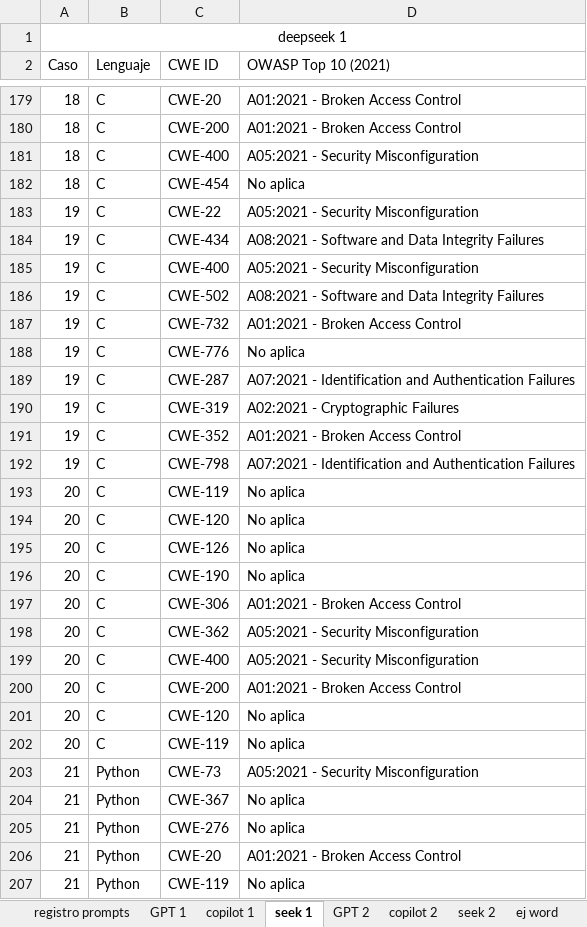
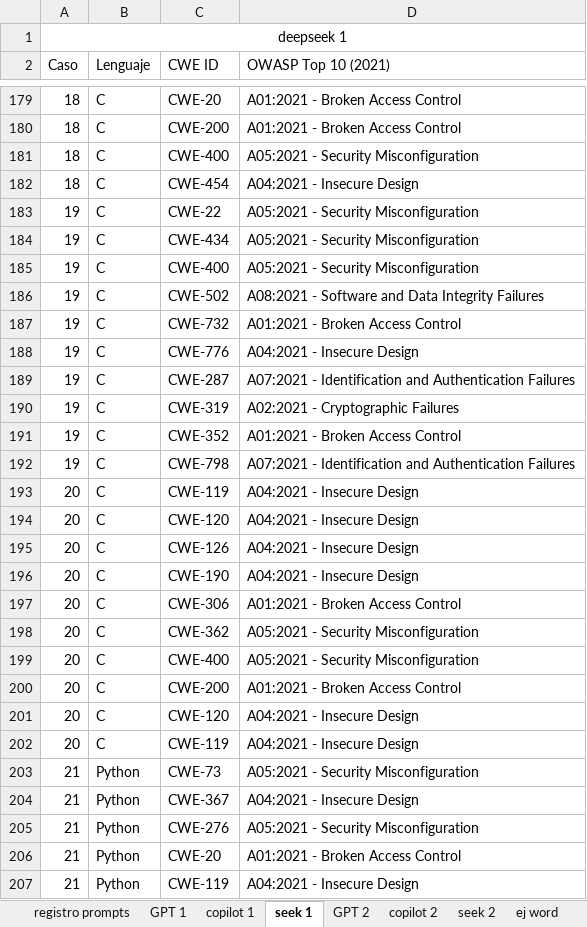
Before and after one commit to jmRiveraLR/Comparacion_Codigo_Generado_seguridad, an Excel workbook: src/analisis/registroPrompts.xlsx, sheet seek 1, drawn as a sheet; only a part is shown, gaps mark what is left out; values as stored, in another font and other column widths than the file's, no borders; table styles not drawn; the diff covers the shown part only; the diff names each change by its address in the sheet, - before the commit and + after, or states it on an @@ line.

```diff
--- a/src/analisis/registroPrompts.xlsx (sheet seek 1)
+++ b/src/analisis/registroPrompts.xlsx (sheet seek 1)
-D182 (OWASP Top 10 (2021)): No aplica
+D182 (OWASP Top 10 (2021)): A04:2021 - Insecure Design
-D184 (OWASP Top 10 (2021)): A08:2021 - Software and Data Integrity Failures
+D184 (OWASP Top 10 (2021)): A05:2021 - Security Misconfiguration
-D188 (OWASP Top 10 (2021)): No aplica
+D188 (OWASP Top 10 (2021)): A04:2021 - Insecure Design
-D193:D196 (OWASP Top 10 (2021)): No aplica
+D193:D196 (OWASP Top 10 (2021)): A04:2021 - Insecure Design
-D201:D202 (OWASP Top 10 (2021)): No aplica
+D201:D202 (OWASP Top 10 (2021)): A04:2021 - Insecure Design
-D204 (OWASP Top 10 (2021)): No aplica
+D204 (OWASP Top 10 (2021)): A04:2021 - Insecure Design
-D205 (OWASP Top 10 (2021)): No aplica
+D205 (OWASP Top 10 (2021)): A05:2021 - Security Misconfiguration
-D207 (OWASP Top 10 (2021)): No aplica
+D207 (OWASP Top 10 (2021)): A04:2021 - Insecure Design
```
Also changed, not shown: 88 edited cells elsewhere in this sheet, sheet seek 2, sheet copilot 1, sheet GPT 1, sheet copilot 2, sheet GPT 2, other sheet tabs, formulas that keep their value, hidden cells, 2 other files.
